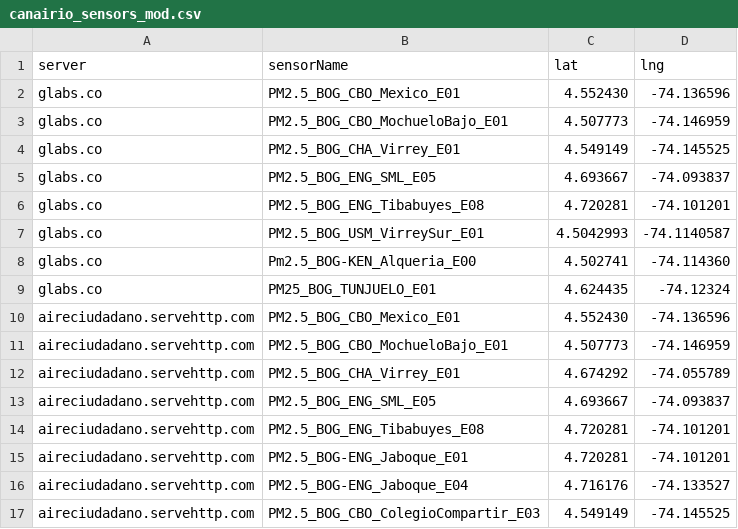
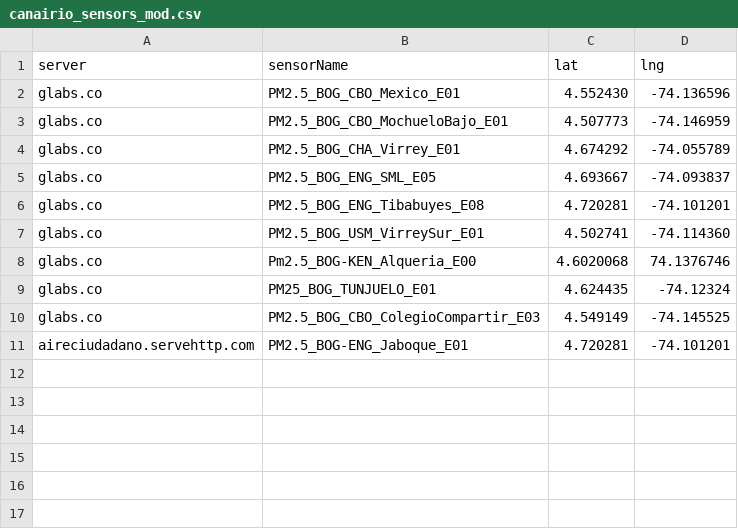
Before and after one commit to daquina-io/VizCalidadAire, a CSV file: canairio_sensors_mod.csv, drawn as a sheet.

Commit message:
Actualiza listado de sensores y ubicaciones

```diff
--- a/canairio_sensors_mod.csv
+++ b/canairio_sensors_mod.csv
@@ -3,15 +3,9 @@
 "glabs.co"	"PM2.5_BOG_CBO_MochueloBajo_E01"	"4.507773"	"-74.146959"
-"glabs.co"	"PM2.5_BOG_CHA_Virrey_E01"	"4.549149"	"-74.145525"
+"glabs.co"	"PM2.5_BOG_CHA_Virrey_E01"	"4.674292"	"-74.055789"
 "glabs.co"	"PM2.5_BOG_ENG_SML_E05"	"4.693667"	"-74.093837"
 "glabs.co"	"PM2.5_BOG_ENG_Tibabuyes_E08"	"4.720281"	"-74.101201"
-"glabs.co"	"PM2.5_BOG_USM_VirreySur_E01"	"4.5042993"	"-74.1140587"
-"glabs.co"	"Pm2.5_BOG-KEN_Alqueria_E00"	"4.502741"	"-74.114360"
+"glabs.co"	"PM2.5_BOG_USM_VirreySur_E01"	"4.502741"	"-74.114360"
+"glabs.co"	"Pm2.5_BOG-KEN_Alqueria_E00"	"4.6020068"	"74.1376746"
 "glabs.co"	"PM25_BOG_TUNJUELO_E01"	"4.624435"	"-74.12324"
-"aireciudadano.servehttp.com"	"PM2.5_BOG_CBO_Mexico_E01"	"4.552430"	"-74.136596"
-"aireciudadano.servehttp.com"	"PM2.5_BOG_CBO_MochueloBajo_E01"	"4.507773"	"-74.146959"
-"aireciudadano.servehttp.com"	"PM2.5_BOG_CHA_Virrey_E01"	"4.674292"	"-74.055789"
-"aireciudadano.servehttp.com"	"PM2.5_BOG_ENG_SML_E05"	"4.693667"	"-74.093837"
-"aireciudadano.servehttp.com"	"PM2.5_BOG_ENG_Tibabuyes_E08"	"4.720281"	"-74.101201"
+"glabs.co"	"PM2.5_BOG_CBO_ColegioCompartir_E03"	"4.549149"	"-74.145525"
 "aireciudadano.servehttp.com"	"PM2.5_BOG-ENG_Jaboque_E01"	"4.720281"	"-74.101201"
-"aireciudadano.servehttp.com"	"PM2.5_BOG-ENG_Jaboque_E04"	"4.716176"	"-74.133527"
-"aireciudadano.servehttp.com"	"PM2.5_BOG_CBO_ColegioCompartir_E03"	"4.549149"	"-74.145525 "
```
